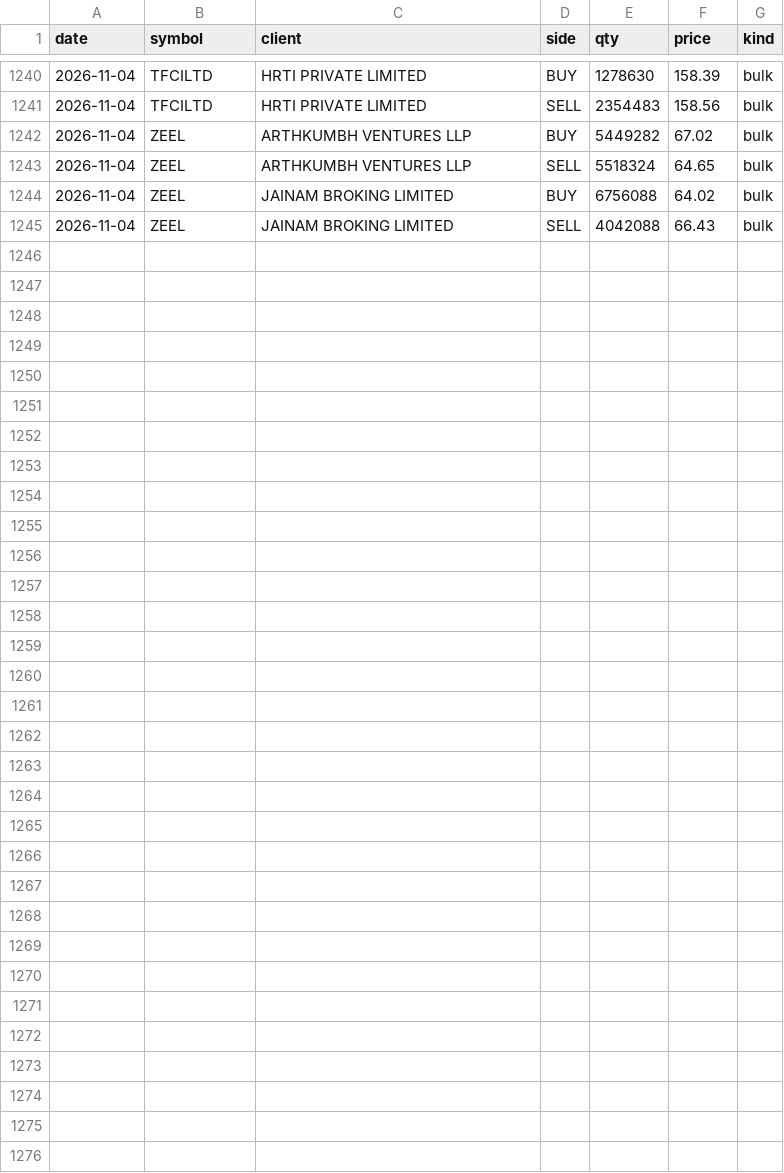
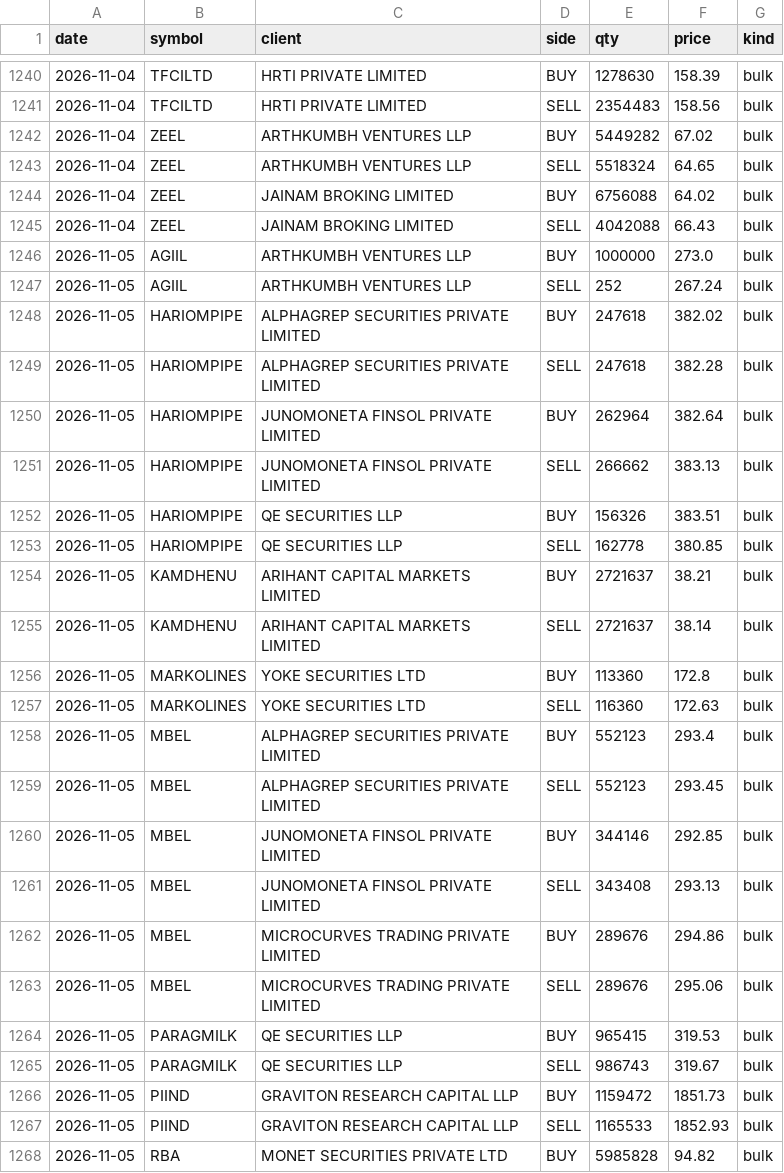
Before and after one commit to kartikeyaav/Golden-Stock, a CSV file: multibagger_screener/multibagger_screener/deals_archive.csv, drawn as a sheet; only a part is shown, gaps mark what is left out.

```diff
--- a/multibagger_screener/multibagger_screener/deals_archive.csv
+++ b/multibagger_screener/multibagger_screener/deals_archive.csv
@@ -1245 +1245,24 @@ date,symbol,client,side,qty,price,kind
 2026-11-04,ZEEL,JAINAM BROKING LIMITED,SELL,4042088,66.43,bulk
+2026-11-05,AGIIL,ARTHKUMBH VENTURES LLP,BUY,1000000,273.0,bulk
+2026-11-05,AGIIL,ARTHKUMBH VENTURES LLP,SELL,252,267.24,bulk
+2026-11-05,HARIOMPIPE,ALPHAGREP SECURITIES PRIVATE LIMITED,BUY,247618,382.02,bulk
+2026-11-05,HARIOMPIPE,ALPHAGREP SECURITIES PRIVATE LIMITED,SELL,247618,382.28,bulk
+2026-11-05,HARIOMPIPE,JUNOMONETA FINSOL PRIVATE LIMITED,BUY,262964,382.64,bulk
+2026-11-05,HARIOMPIPE,JUNOMONETA FINSOL PRIVATE LIMITED,SELL,266662,383.13,bulk
+2026-11-05,HARIOMPIPE,QE SECURITIES LLP,BUY,156326,383.51,bulk
+2026-11-05,HARIOMPIPE,QE SECURITIES LLP,SELL,162778,380.85,bulk
+2026-11-05,KAMDHENU,ARIHANT CAPITAL MARKETS LIMITED,BUY,2721637,38.21,bulk
+2026-11-05,KAMDHENU,ARIHANT CAPITAL MARKETS LIMITED,SELL,2721637,38.14,bulk
+2026-11-05,MARKOLINES,YOKE SECURITIES LTD,BUY,113360,172.8,bulk
+2026-11-05,MARKOLINES,YOKE SECURITIES LTD,SELL,116360,172.63,bulk
+2026-11-05,MBEL,ALPHAGREP SECURITIES PRIVATE LIMITED,BUY,552123,293.4,bulk
+2026-11-05,MBEL,ALPHAGREP SECURITIES PRIVATE LIMITED,SELL,552123,293.45,bulk
+2026-11-05,MBEL,JUNOMONETA FINSOL PRIVATE LIMITED,BUY,344146,292.85,bulk
+2026-11-05,MBEL,JUNOMONETA FINSOL PRIVATE LIMITED,SELL,343408,293.13,bulk
+2026-11-05,MBEL,MICROCURVES TRADING PRIVATE LIMITED,BUY,289676,294.86,bulk
+2026-11-05,MBEL,MICROCURVES TRADING PRIVATE LIMITED,SELL,289676,295.06,bulk
+2026-11-05,PARAGMILK,QE SECURITIES LLP,BUY,965415,319.53,bulk
+2026-11-05,PARAGMILK,QE SECURITIES LLP,SELL,986743,319.67,bulk
+2026-11-05,PIIND,GRAVITON RESEARCH CAPITAL LLP,BUY,1159472,1851.73,bulk
+2026-11-05,PIIND,GRAVITON RESEARCH CAPITAL LLP,SELL,1165533,1852.93,bulk
+2026-11-05,RBA,MONET SECURITIES PRIVATE LTD,BUY,5985828,94.82,bulk
```
Also changed, not shown: multibagger_screener/multibagger_screener/journal/entry_signals.csv, multibagger_screener/multibagger_screener/journal/paper_ledger.csv, 25 other files.
